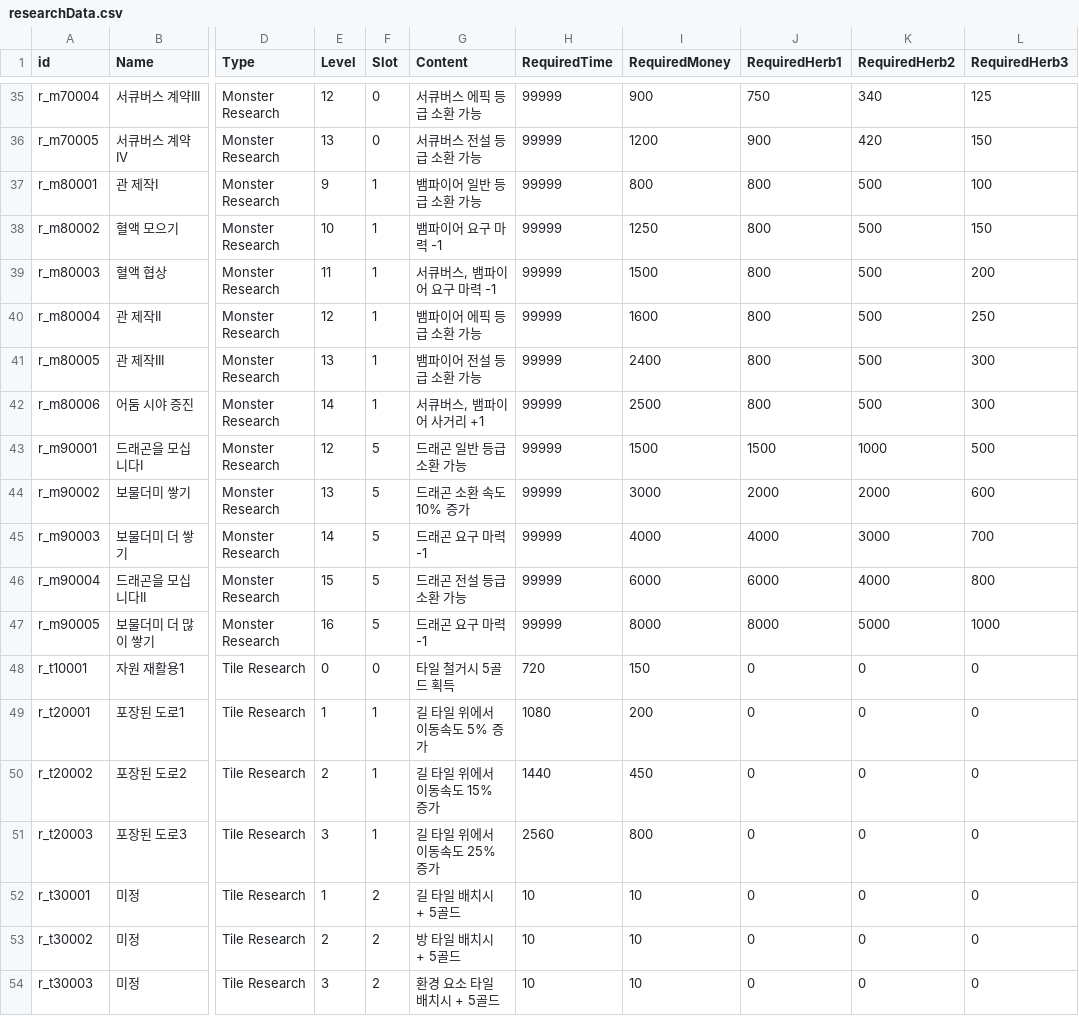
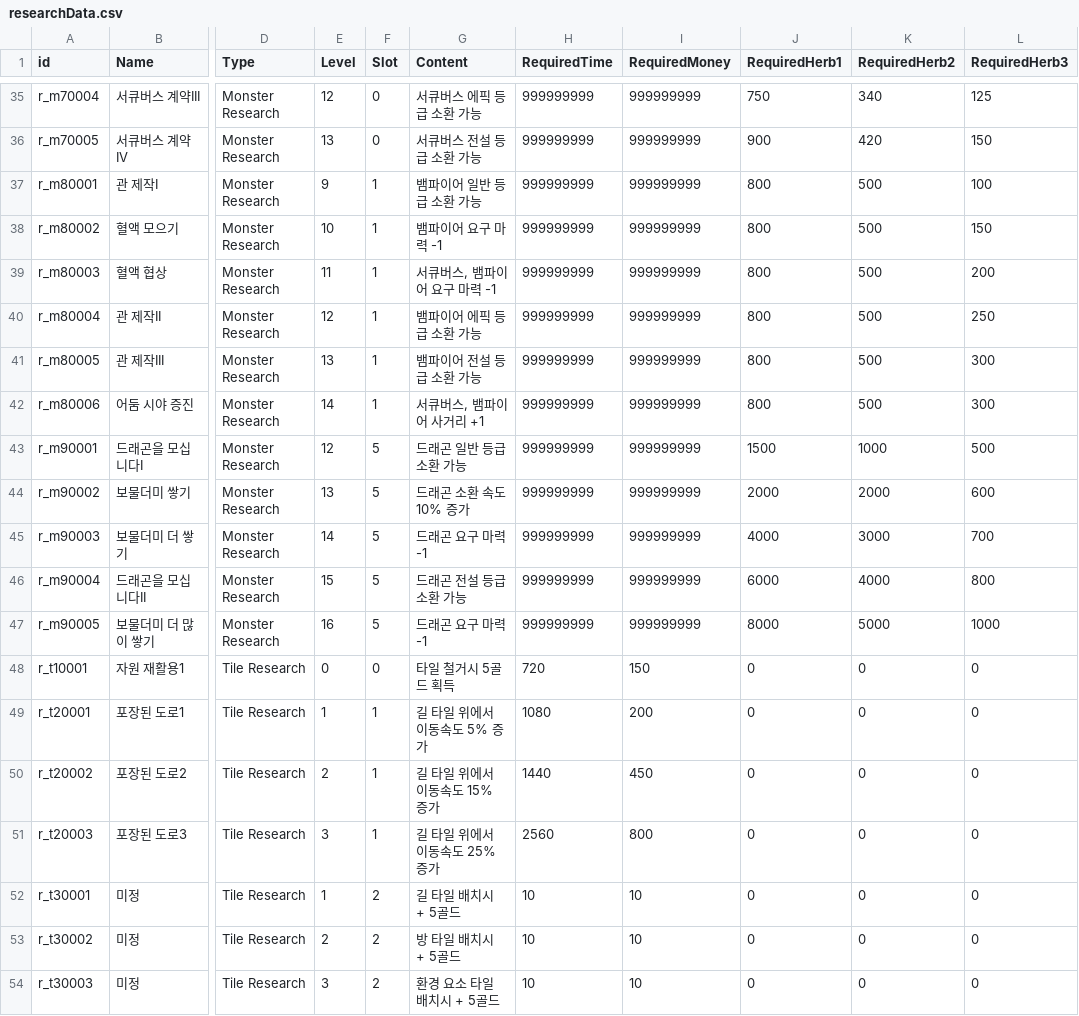
Before and after one commit to kio972/Project_DefenceMaking, a CSV file: Assets/Resources/Data/researchData.csv, drawn as a sheet; only a part is shown, gaps mark what is left out; the diff covers the shown part only; the diff names each change by its address in the sheet, - before the commit and + after, or states it on an @@ line.

```diff
--- a/Assets/Resources/Data/researchData.csv
+++ b/Assets/Resources/Data/researchData.csv
-H35:H47 (RequiredTime): 99999
+H35:H47 (RequiredTime): 999999999
-I35 (RequiredMoney): 900
+I35 (RequiredMoney): 999999999
-I36 (RequiredMoney): 1200
+I36 (RequiredMoney): 999999999
-I37 (RequiredMoney): 800
+I37 (RequiredMoney): 999999999
-I38 (RequiredMoney): 1250
+I38 (RequiredMoney): 999999999
-I39 (RequiredMoney): 1500
+I39 (RequiredMoney): 999999999
-I40 (RequiredMoney): 1600
+I40 (RequiredMoney): 999999999
-I41 (RequiredMoney): 2400
+I41 (RequiredMoney): 999999999
-I42 (RequiredMoney): 2500
+I42 (RequiredMoney): 999999999
-I43 (RequiredMoney): 1500
+I43 (RequiredMoney): 999999999
-I44 (RequiredMoney): 3000
+I44 (RequiredMoney): 999999999
-I45 (RequiredMoney): 4000
+I45 (RequiredMoney): 999999999
-I46 (RequiredMoney): 6000
+I46 (RequiredMoney): 999999999
-I47 (RequiredMoney): 8000
+I47 (RequiredMoney): 999999999
```
Also changed, not shown: 69 edited cells elsewhere in this file, 1 other file.
